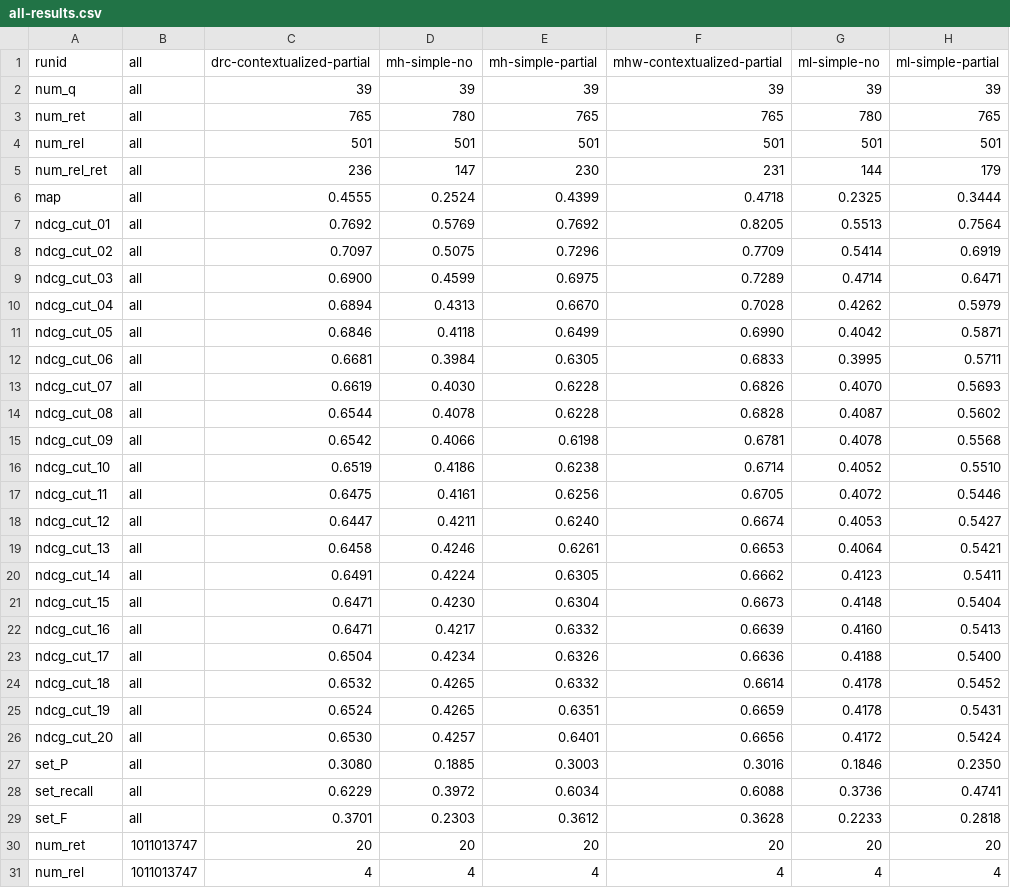
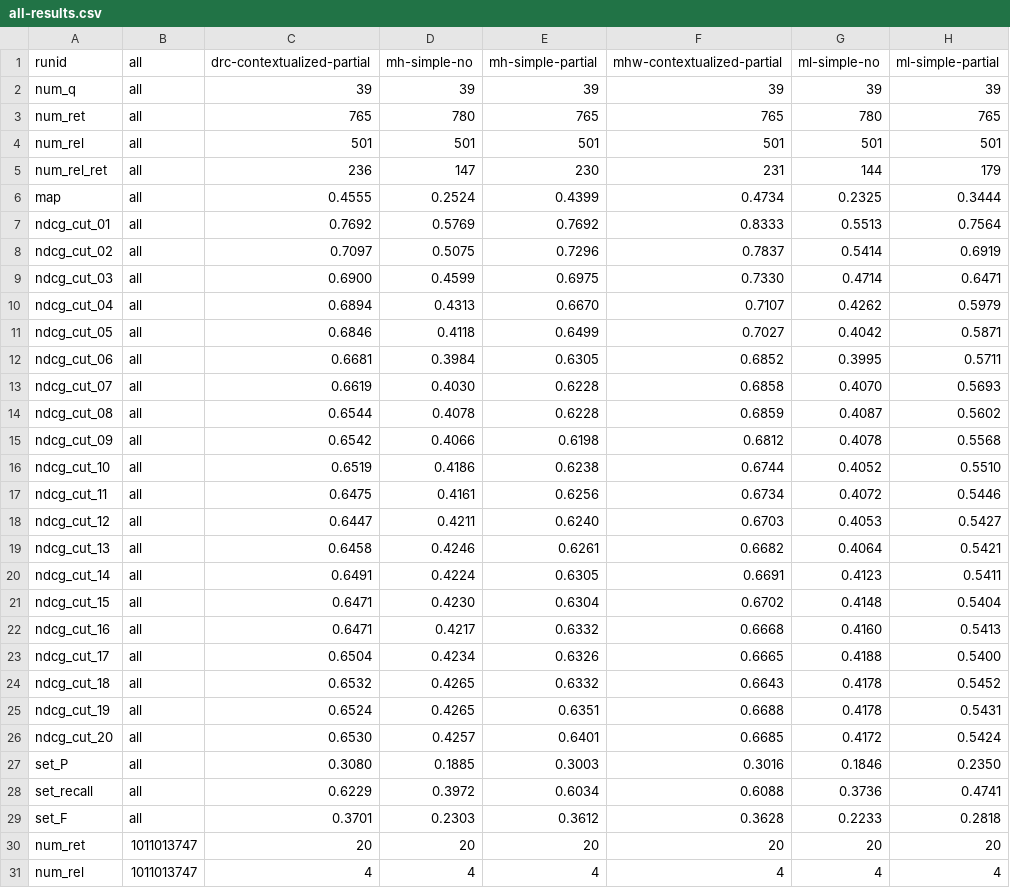
Before and after one commit to rporrini/facet-annotation, a CSV file: evaluation/results/dbpedia-results/all-results.csv, drawn as a sheet; only a part is shown; the diff covers the shown part only.

Commit message:
new results

```diff
--- a/evaluation/results/dbpedia-results/all-results.csv
+++ b/evaluation/results/dbpedia-results/all-results.csv
@@ -5,23 +5,23 @@ num_rel               	all	501	501	501	501	501	501
 num_rel_ret           	all	236	147	230	231	144	179
-map                   	all	0.4555	0.2524	0.4399	0.4718	0.2325	0.3444
-ndcg_cut_01            	all	0.7692	0.5769	0.7692	0.8205	0.5513	0.7564
-ndcg_cut_02            	all	0.7097	0.5075	0.7296	0.7709	0.5414	0.6919
-ndcg_cut_03            	all	0.6900	0.4599	0.6975	0.7289	0.4714	0.6471
-ndcg_cut_04            	all	0.6894	0.4313	0.6670	0.7028	0.4262	0.5979
-ndcg_cut_05            	all	0.6846	0.4118	0.6499	0.6990	0.4042	0.5871
-ndcg_cut_06            	all	0.6681	0.3984	0.6305	0.6833	0.3995	0.5711
-ndcg_cut_07            	all	0.6619	0.4030	0.6228	0.6826	0.4070	0.5693
-ndcg_cut_08            	all	0.6544	0.4078	0.6228	0.6828	0.4087	0.5602
-ndcg_cut_09            	all	0.6542	0.4066	0.6198	0.6781	0.4078	0.5568
-ndcg_cut_10           	all	0.6519	0.4186	0.6238	0.6714	0.4052	0.5510
-ndcg_cut_11           	all	0.6475	0.4161	0.6256	0.6705	0.4072	0.5446
-ndcg_cut_12           	all	0.6447	0.4211	0.6240	0.6674	0.4053	0.5427
-ndcg_cut_13           	all	0.6458	0.4246	0.6261	0.6653	0.4064	0.5421
-ndcg_cut_14           	all	0.6491	0.4224	0.6305	0.6662	0.4123	0.5411
-ndcg_cut_15           	all	0.6471	0.4230	0.6304	0.6673	0.4148	0.5404
-ndcg_cut_16           	all	0.6471	0.4217	0.6332	0.6639	0.4160	0.5413
-ndcg_cut_17           	all	0.6504	0.4234	0.6326	0.6636	0.4188	0.5400
-ndcg_cut_18           	all	0.6532	0.4265	0.6332	0.6614	0.4178	0.5452
-ndcg_cut_19           	all	0.6524	0.4265	0.6351	0.6659	0.4178	0.5431
-ndcg_cut_20           	all	0.6530	0.4257	0.6401	0.6656	0.4172	0.5424
+map                   	all	0.4555	0.2524	0.4399	0.4734	0.2325	0.3444
+ndcg_cut_01            	all	0.7692	0.5769	0.7692	0.8333	0.5513	0.7564
+ndcg_cut_02            	all	0.7097	0.5075	0.7296	0.7837	0.5414	0.6919
+ndcg_cut_03            	all	0.6900	0.4599	0.6975	0.7330	0.4714	0.6471
+ndcg_cut_04            	all	0.6894	0.4313	0.6670	0.7107	0.4262	0.5979
+ndcg_cut_05            	all	0.6846	0.4118	0.6499	0.7027	0.4042	0.5871
+ndcg_cut_06            	all	0.6681	0.3984	0.6305	0.6852	0.3995	0.5711
+ndcg_cut_07            	all	0.6619	0.4030	0.6228	0.6858	0.4070	0.5693
+ndcg_cut_08            	all	0.6544	0.4078	0.6228	0.6859	0.4087	0.5602
+ndcg_cut_09            	all	0.6542	0.4066	0.6198	0.6812	0.4078	0.5568
+ndcg_cut_10           	all	0.6519	0.4186	0.6238	0.6744	0.4052	0.5510
+ndcg_cut_11           	all	0.6475	0.4161	0.6256	0.6734	0.4072	0.5446
+ndcg_cut_12           	all	0.6447	0.4211	0.6240	0.6703	0.4053	0.5427
+ndcg_cut_13           	all	0.6458	0.4246	0.6261	0.6682	0.4064	0.5421
+ndcg_cut_14           	all	0.6491	0.4224	0.6305	0.6691	0.4123	0.5411
+ndcg_cut_15           	all	0.6471	0.4230	0.6304	0.6702	0.4148	0.5404
+ndcg_cut_16           	all	0.6471	0.4217	0.6332	0.6668	0.4160	0.5413
+ndcg_cut_17           	all	0.6504	0.4234	0.6326	0.6665	0.4188	0.5400
+ndcg_cut_18           	all	0.6532	0.4265	0.6332	0.6643	0.4178	0.5452
+ndcg_cut_19           	all	0.6524	0.4265	0.6351	0.6688	0.4178	0.5431
+ndcg_cut_20           	all	0.6530	0.4257	0.6401	0.6685	0.4172	0.5424
 set_P                 	all	0.3080	0.1885	0.3003	0.3016	0.1846	0.2350
```
Also changed, not shown: 40 edited cells elsewhere in this file, evaluation/results/dbpedia-without-numbers-results/all-results.csv, 3 other files.
